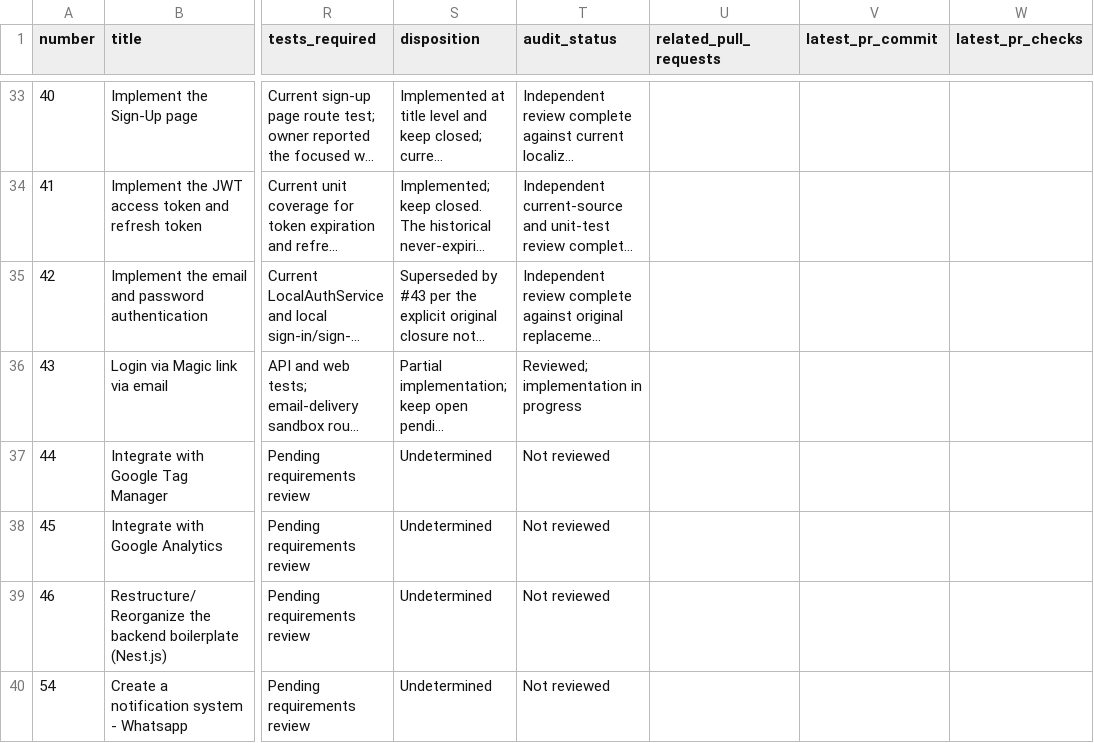
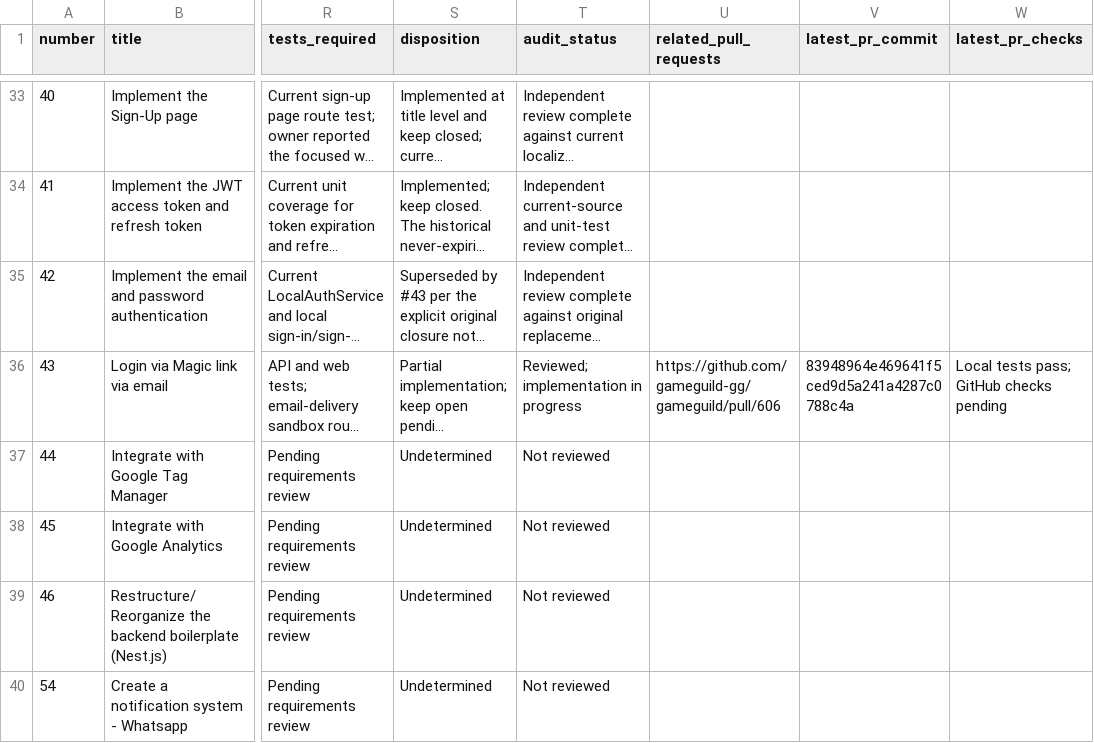
Before and after one commit to gameguild-gg/gameguild, a CSV file: docs/issue-audit/gameguild-issues-2026-09-28.csv, drawn as a sheet; only a part is shown, gaps mark what is left out; long unchanged cells end in …; the diff names each change by its address in the sheet, - before the commit and + after, or states it on an @@ line.

Commit message:
docs(audit): track magic-link issue implementation

```diff
--- a/docs/issue-audit/gameguild-issues-2026-09-28.csv
+++ b/docs/issue-audit/gameguild-issues-2026-09-28.csv
-U36 (related_pull_requests): (empty)
+U36 (related_pull_requests): https://github.com/gameguild-gg/gameguild/pull/606
-V36 (latest_pr_commit): (empty)
+V36 (latest_pr_commit): 83948964e469641f5ced9d5a241a4287c0788c4a
-W36 (latest_pr_checks): (empty)
+W36 (latest_pr_checks): Local tests pass; GitHub checks pending
```
Also changed, not shown: 1 other file.
